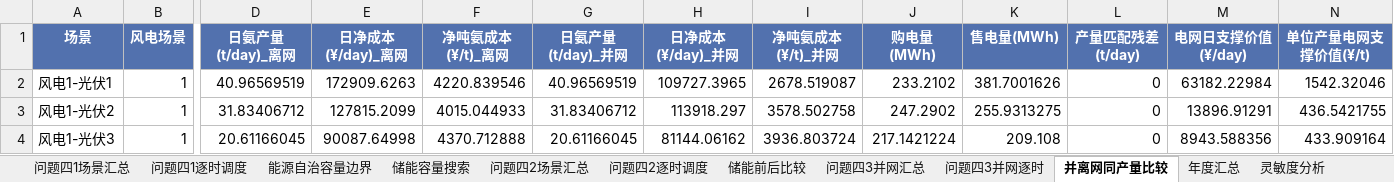
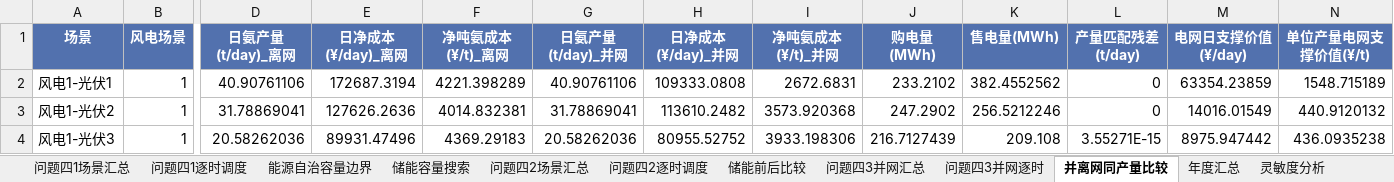
Before and after one commit to eager-eng/2607, an Excel workbook: outputs/问题四计算结果/问题四计算结果.xlsx, sheet 并离网同产量比较, drawn as a sheet; only a part is shown, gaps mark what is left out; values as stored, in another font and other column widths than the file's, no borders; the diff covers the shown part only; the diff names each change by its address in the sheet, - before the commit and + after, or states it on an @@ line.

```diff
--- a/outputs/问题四计算结果/问题四计算结果.xlsx (sheet 并离网同产量比较)
+++ b/outputs/问题四计算结果/问题四计算结果.xlsx (sheet 并离网同产量比较)
-D2 (日氨产量(t/day)_离网): 40.96569519
+D2 (日氨产量(t/day)_离网): 40.90761106
-E2 (日净成本(¥/day)_离网): 172909.6263
+E2 (日净成本(¥/day)_离网): 172687.3194
-F2 (净吨氨成本(¥/t)_离网): 4220.839546
+F2 (净吨氨成本(¥/t)_离网): 4221.398289
-G2 (日氨产量(t/day)_并网): 40.96569519
+G2 (日氨产量(t/day)_并网): 40.90761106
-H2 (日净成本(¥/day)_并网): 109727.3965
+H2 (日净成本(¥/day)_并网): 109333.0808
-I2 (净吨氨成本(¥/t)_并网): 2678.519087
+I2 (净吨氨成本(¥/t)_并网): 2672.6831
-K2 (售电量(MWh)): 381.7001626
+K2 (售电量(MWh)): 382.4552562
-M2 (电网日支撑价值(¥/day)): 63182.22984
+M2 (电网日支撑价值(¥/day)): 63354.23859
-N2 (单位产量电网支撑价值(¥/t)): 1542.32046
+N2 (单位产量电网支撑价值(¥/t)): 1548.715189
-D3 (日氨产量(t/day)_离网): 31.83406712
+D3 (日氨产量(t/day)_离网): 31.78869041
-E3 (日净成本(¥/day)_离网): 127815.2099
+E3 (日净成本(¥/day)_离网): 127626.2636
-F3 (净吨氨成本(¥/t)_离网): 4015.044933
+F3 (净吨氨成本(¥/t)_离网): 4014.832381
-G3 (日氨产量(t/day)_并网): 31.83406712
+G3 (日氨产量(t/day)_并网): 31.78869041
-H3 (日净成本(¥/day)_并网): 113918.297
+H3 (日净成本(¥/day)_并网): 113610.2482
-I3 (净吨氨成本(¥/t)_并网): 3578.502758
+I3 (净吨氨成本(¥/t)_并网): 3573.920368
-K3 (售电量(MWh)): 255.9313275
+K3 (售电量(MWh)): 256.5212246
-M3 (电网日支撑价值(¥/day)): 13896.91291
+M3 (电网日支撑价值(¥/day)): 14016.01549
-N3 (单位产量电网支撑价值(¥/t)): 436.5421755
+N3 (单位产量电网支撑价值(¥/t)): 440.9120132
-D4 (日氨产量(t/day)_离网): 20.61166045
+D4 (日氨产量(t/day)_离网): 20.58262036
-E4 (日净成本(¥/day)_离网): 90087.64998
+E4 (日净成本(¥/day)_离网): 89931.47496
-F4 (净吨氨成本(¥/t)_离网): 4370.712888
+F4 (净吨氨成本(¥/t)_离网): 4369.29183
-G4 (日氨产量(t/day)_并网): 20.61166045
+G4 (日氨产量(t/day)_并网): 20.58262036
-H4 (日净成本(¥/day)_并网): 81144.06162
+H4 (日净成本(¥/day)_并网): 80955.52752
-I4 (净吨氨成本(¥/t)_并网): 3936.803724
+I4 (净吨氨成本(¥/t)_并网): 3933.198306
-J4 (购电量(MWh)): 217.1421224
+J4 (购电量(MWh)): 216.7127439
-L4 (产量匹配残差(t/day)): 0
+L4 (产量匹配残差(t/day)): 3.55271E-15
-M4 (电网日支撑价值(¥/day)): 8943.588356
+M4 (电网日支撑价值(¥/day)): 8975.947442
-N4 (单位产量电网支撑价值(¥/t)): 433.909164
+N4 (单位产量电网支撑价值(¥/t)): 436.0935238
```
Also changed, not shown: 199 edited cells elsewhere in this sheet, sheet 储能容量搜索, sheet 问题四2逐时调度, sheet 储能前后比较, sheet 问题四2场景汇总, sheet 问题四3并网汇总, sheet 问题四3并网逐时, 4 more sheets, 20 other files.
